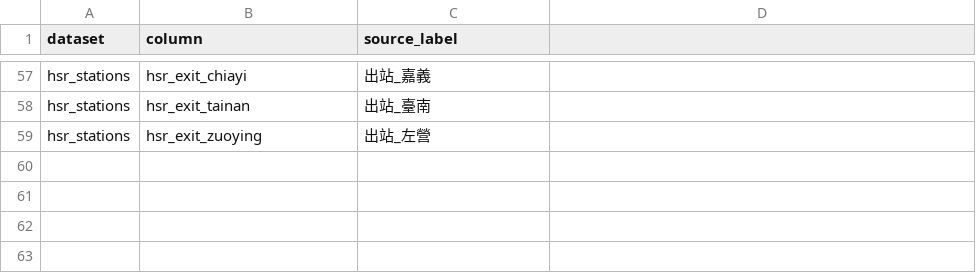
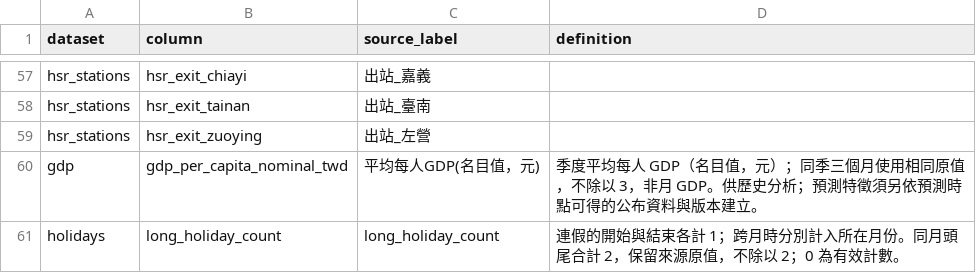
Before and after one commit to yfchinn/Data_Mining_HW1_G02, a CSV file: data/processed/data_dictionary.csv, drawn as a sheet; only a part is shown, gaps mark what is left out; the diff names each change by its address in the sheet, - before the commit and + after, or states it on an @@ line.

```diff
--- a/data/processed/data_dictionary.csv
+++ b/data/processed/data_dictionary.csv
-D1: (empty)
+D1: definition
+row 60: gdp | gdp_per_capita_nominal_twd | 平均每人GDP(名目值，元) | 季度平均每人 GDP（名目值，元）；同季三個月使用相同原值，不除以 3，非月 GDP。供歷史分析；預測特徵須另依預測時點可得的公布資料與版本建立。
+row 61: holidays | long_holiday_count | long_holiday_count | 連假的開始與結束各計 1；跨月時分別計入所在月份。同月頭尾合計 2，保留來源原值，不除以 2；0 為有效計數。
```
Also changed, not shown: data/processed/bus.csv, data/processed/hsr_service.csv, 10 other files.
